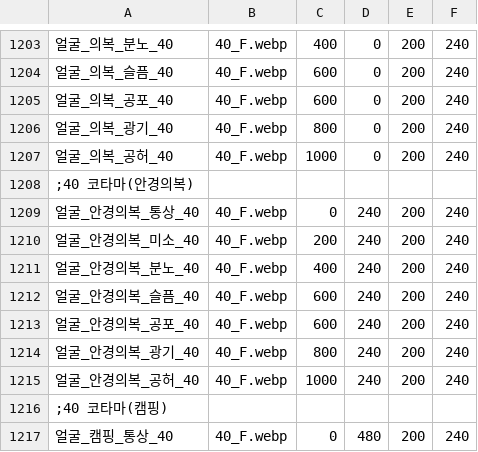
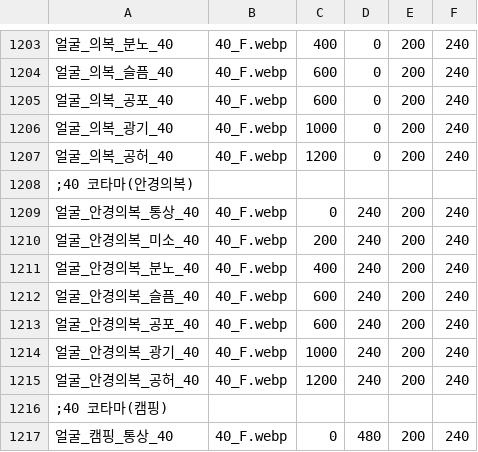
Before and after one commit to echintoad/eraBAK-, a CSV file: resources/Character/CHARA_Face.csv, drawn as a sheet; only a part is shown, gaps mark what is left out; the diff names each change by its address in the sheet, - before the commit and + after, or states it on an @@ line.

```diff
--- a/resources/Character/CHARA_Face.csv
+++ b/resources/Character/CHARA_Face.csv
-C1206: 800
+C1206: 1000
-C1207: 1000
+C1207: 1200
-C1214: 800
+C1214: 1000
-C1215: 1000
+C1215: 1200
```
Also changed, not shown: resources/Character/CHARA_Standing.csv.
